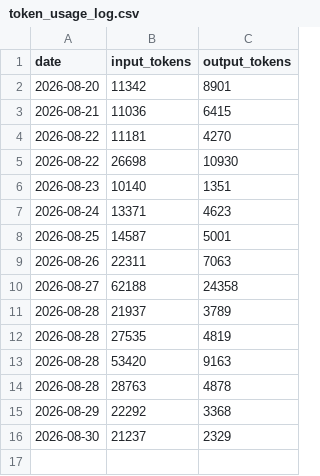
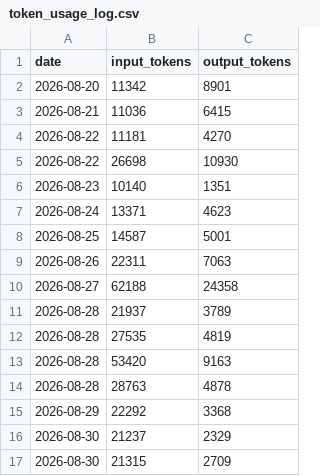
Before and after one commit to MFlab-inc/crypto-daily-brief, a CSV file: outputs/token_usage_log.csv, drawn as a sheet.

```diff
--- a/outputs/token_usage_log.csv
+++ b/outputs/token_usage_log.csv
@@ -16 +16,2 @@ date,input_tokens,output_tokens
 2026-08-30,21237,2329
+2026-08-30,21315,2709
```
